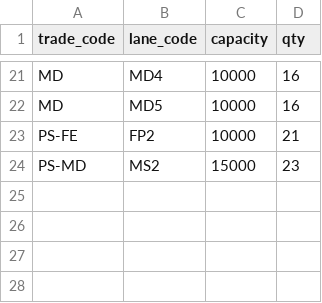
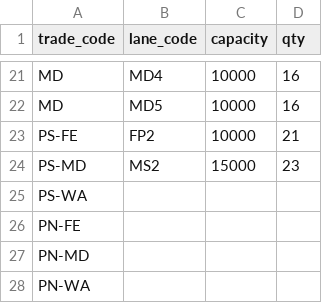
Before and after one commit to cbjsena/PFSPoc, a CSV file: data/default_data/default_current_proforma.csv, drawn as a sheet; only a part is shown, gaps mark what is left out; the diff names each change by its address in the sheet, - before the commit and + after, or states it on an @@ line.

```diff
--- a/data/default_data/default_current_proforma.csv
+++ b/data/default_data/default_current_proforma.csv
+row 25: PS-WA
+row 26: PN-FE
+row 27: PN-MD
+row 28: PN-WA
```
Also changed, not shown: 23 other files.
